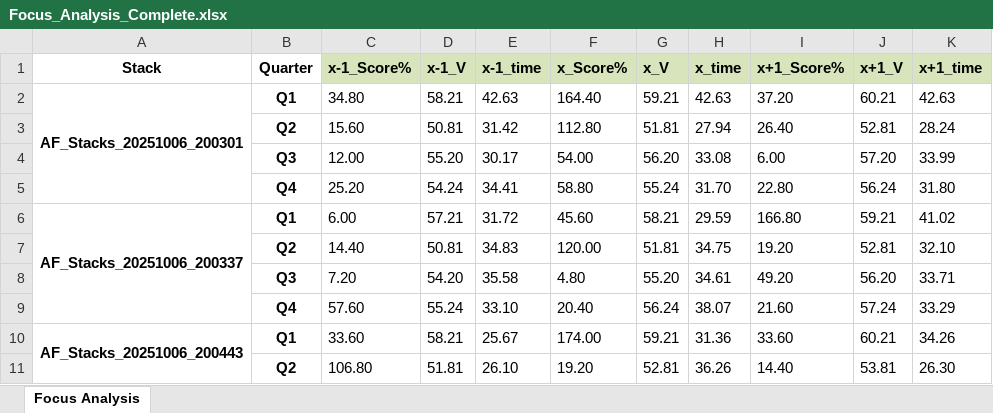
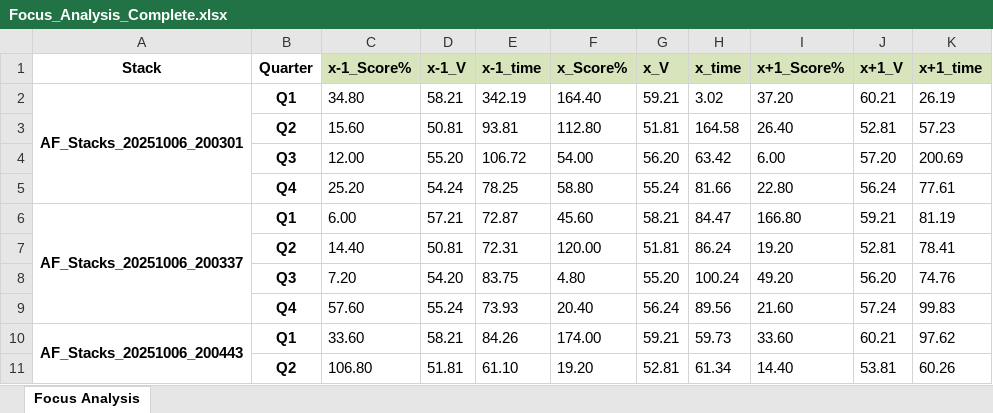
Before and after one commit to andygu-7685/Focus_Detection, an Excel workbook: Focus_Analysis_Complete.xlsx, sheet Focus Analysis, drawn as a sheet; only a part is shown; values as stored, in another font and other column widths than the file's, no borders; the diff covers the shown part only; the diff names each change by its address in the sheet, - before the commit and + after, or states it on an @@ line.

```diff
--- a/Focus_Analysis_Complete.xlsx (sheet Focus Analysis)
+++ b/Focus_Analysis_Complete.xlsx (sheet Focus Analysis)
-E2 (x-1_time): 42.63
+E2 (x-1_time): 342.19
-H2 (x_time): 42.63
+H2 (x_time): 3.02
-K2 (x+1_time): 42.63
+K2 (x+1_time): 26.19
-E3 (x-1_time): 31.42
+E3 (x-1_time): 93.81
-H3 (x_time): 27.94
+H3 (x_time): 164.58
-K3 (x+1_time): 28.24
+K3 (x+1_time): 57.23
-E4 (x-1_time): 30.17
+E4 (x-1_time): 106.72
-H4 (x_time): 33.08
+H4 (x_time): 63.42
-K4 (x+1_time): 33.99
+K4 (x+1_time): 200.69
-E5 (x-1_time): 34.41
+E5 (x-1_time): 78.25
-H5 (x_time): 31.70
+H5 (x_time): 81.66
-K5 (x+1_time): 31.80
+K5 (x+1_time): 77.61
-E6 (x-1_time): 31.72
+E6 (x-1_time): 72.87
-H6 (x_time): 29.59
+H6 (x_time): 84.47
-K6 (x+1_time): 41.02
+K6 (x+1_time): 81.19
-E7 (x-1_time): 34.83
+E7 (x-1_time): 72.31
-H7 (x_time): 34.75
+H7 (x_time): 86.24
-K7 (x+1_time): 32.10
+K7 (x+1_time): 78.41
-E8 (x-1_time): 35.58
+E8 (x-1_time): 83.75
-H8 (x_time): 34.61
+H8 (x_time): 100.24
-K8 (x+1_time): 33.71
+K8 (x+1_time): 74.76
-E9 (x-1_time): 33.10
+E9 (x-1_time): 73.93
-H9 (x_time): 38.07
+H9 (x_time): 89.56
-K9 (x+1_time): 33.29
+K9 (x+1_time): 99.83
-E10 (x-1_time): 25.67
+E10 (x-1_time): 84.26
-H10 (x_time): 31.36
+H10 (x_time): 59.73
-K10 (x+1_time): 34.26
+K10 (x+1_time): 97.62
-E11 (x-1_time): 26.10
+E11 (x-1_time): 61.10
-H11 (x_time): 36.26
+H11 (x_time): 61.34
-K11 (x+1_time): 26.30
+K11 (x+1_time): 60.26
```
Also changed, not shown: 90 edited cells elsewhere in this sheet, 5 other files.
